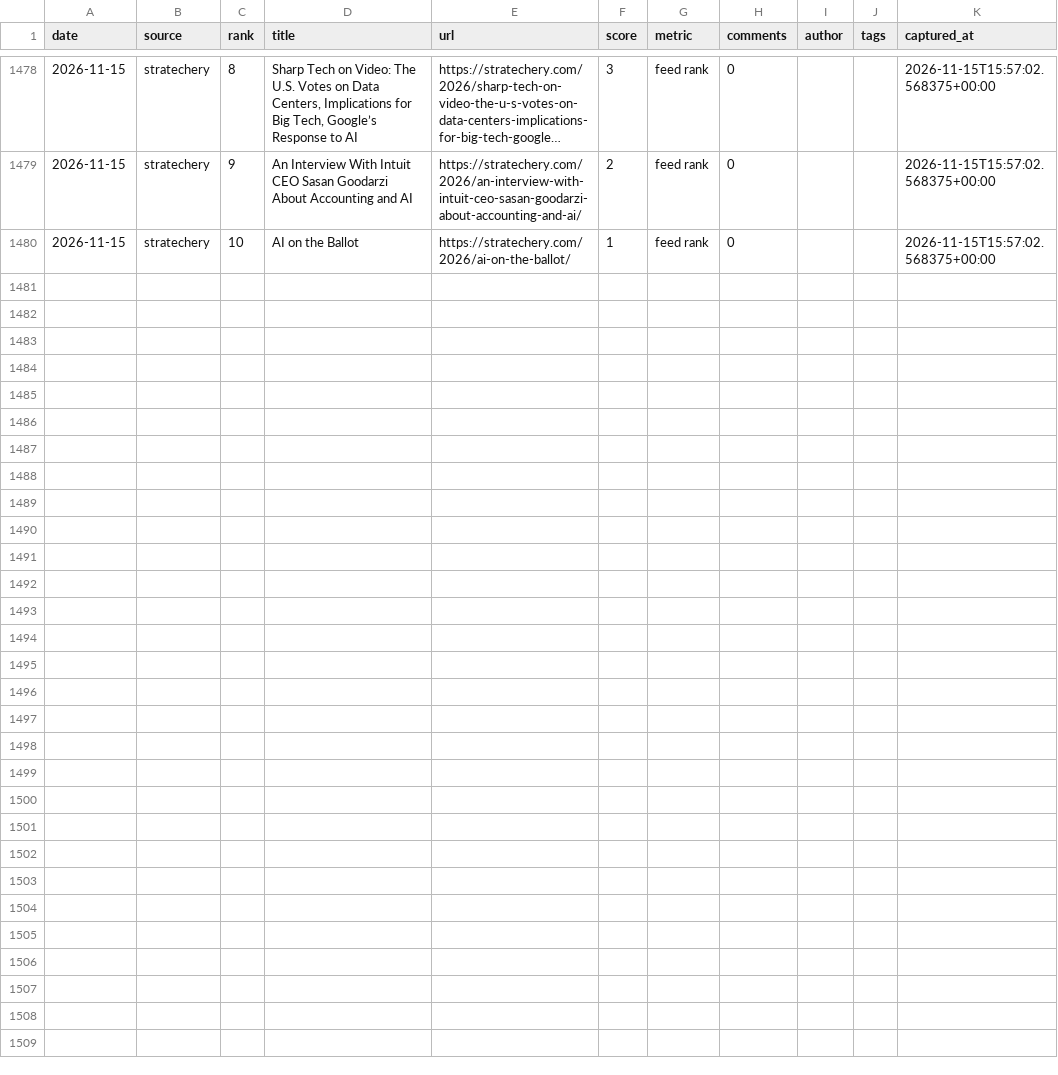
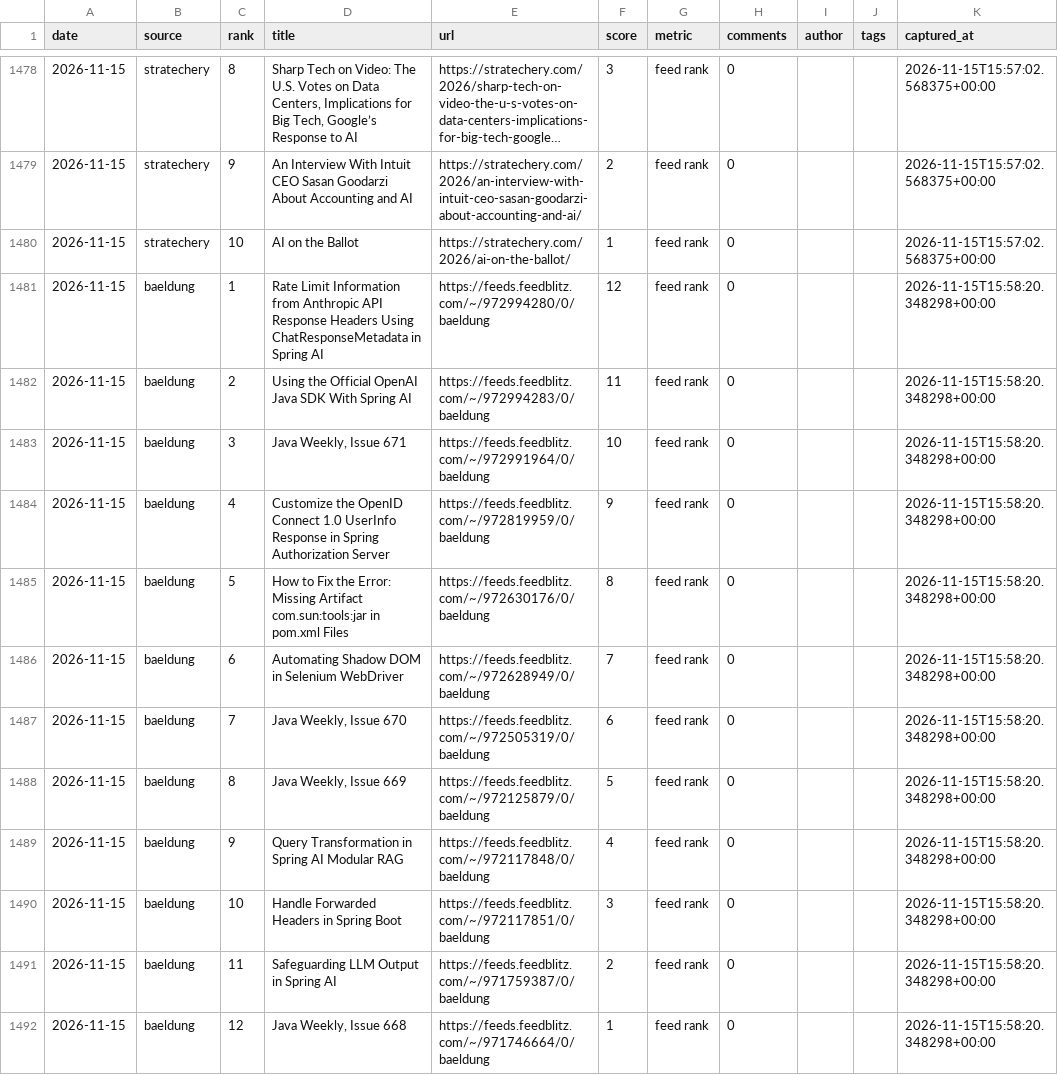
Before and after one commit to zalize-com/trendscope, a CSV file: data/history.csv, drawn as a sheet; only a part is shown, gaps mark what is left out; long unchanged cells end in …; the diff names each change by its address in the sheet, - before the commit and + after, or states it on an @@ line.

```diff
--- a/data/history.csv
+++ b/data/history.csv
+row 1481: 2026-11-15 | baeldung | 1 | Rate Limit Information from Anthropic API Response Headers Using ChatResponseMetadata in Spring AI | https://feeds.feedblitz.com/~/972994280/0/baeldung | 12 | feed rank | 0 |  |  | 2026-11-15T15:58:20.348298+00:00
+row 1482: 2026-11-15 | baeldung | 2 | Using the Official OpenAI Java SDK With Spring AI | https://feeds.feedblitz.com/~/972994283/0/baeldung | 11 | feed rank | 0 |  |  | 2026-11-15T15:58:20.348298+00:00
+row 1483: 2026-11-15 | baeldung | 3 | Java Weekly, Issue 671 | https://feeds.feedblitz.com/~/972991964/0/baeldung | 10 | feed rank | 0 |  |  | 2026-11-15T15:58:20.348298+00:00
+row 1484: 2026-11-15 | baeldung | 4 | Customize the OpenID Connect 1.0 UserInfo Response in Spring Authorization Server | https://feeds.feedblitz.com/~/972819959/0/baeldung | 9 | feed rank | 0 |  |  | 2026-11-15T15:58:20.348298+00:00
+row 1485: 2026-11-15 | baeldung | 5 | How to Fix the Error: Missing Artifact com.sun:tools:jar in pom.xml Files | https://feeds.feedblitz.com/~/972630176/0/baeldung | 8 | feed rank | 0 |  |  | 2026-11-15T15:58:20.348298+00:00
+row 1486: 2026-11-15 | baeldung | 6 | Automating Shadow DOM in Selenium WebDriver | https://feeds.feedblitz.com/~/972628949/0/baeldung | 7 | feed rank | 0 |  |  | 2026-11-15T15:58:20.348298+00:00
+row 1487: 2026-11-15 | baeldung | 7 | Java Weekly, Issue 670 | https://feeds.feedblitz.com/~/972505319/0/baeldung | 6 | feed rank | 0 |  |  | 2026-11-15T15:58:20.348298+00:00
+row 1488: 2026-11-15 | baeldung | 8 | Java Weekly, Issue 669 | https://feeds.feedblitz.com/~/972125879/0/baeldung | 5 | feed rank | 0 |  |  | 2026-11-15T15:58:20.348298+00:00
+row 1489: 2026-11-15 | baeldung | 9 | Query Transformation in Spring AI Modular RAG | https://feeds.feedblitz.com/~/972117848/0/baeldung | 4 | feed rank | 0 |  |  | 2026-11-15T15:58:20.348298+00:00
+row 1490: 2026-11-15 | baeldung | 10 | Handle Forwarded Headers in Spring Boot | https://feeds.feedblitz.com/~/972117851/0/baeldung | 3 | feed rank | 0 |  |  | 2026-11-15T15:58:20.348298+00:00
+row 1491: 2026-11-15 | baeldung | 11 | Safeguarding LLM Output in Spring AI | https://feeds.feedblitz.com/~/971759387/0/baeldung | 2 | feed rank | 0 |  |  | 2026-11-15T15:58:20.348298+00:00
+row 1492: 2026-11-15 | baeldung | 12 | Java Weekly, Issue 668 | https://feeds.feedblitz.com/~/971746664/0/baeldung | 1 | feed rank | 0 |  |  | 2026-11-15T15:58:20.348298+00:00
```
Also changed, not shown: data/daily/2026-11-15.csv, data/health-log.csv, 29 other files.
